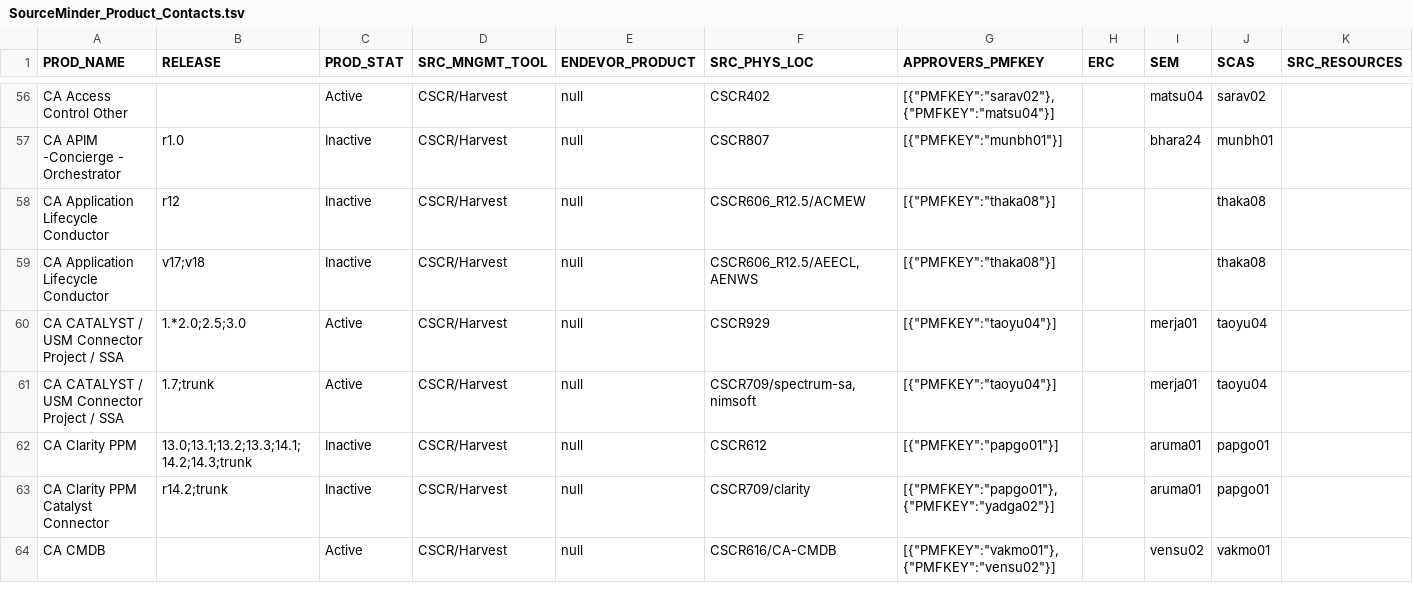
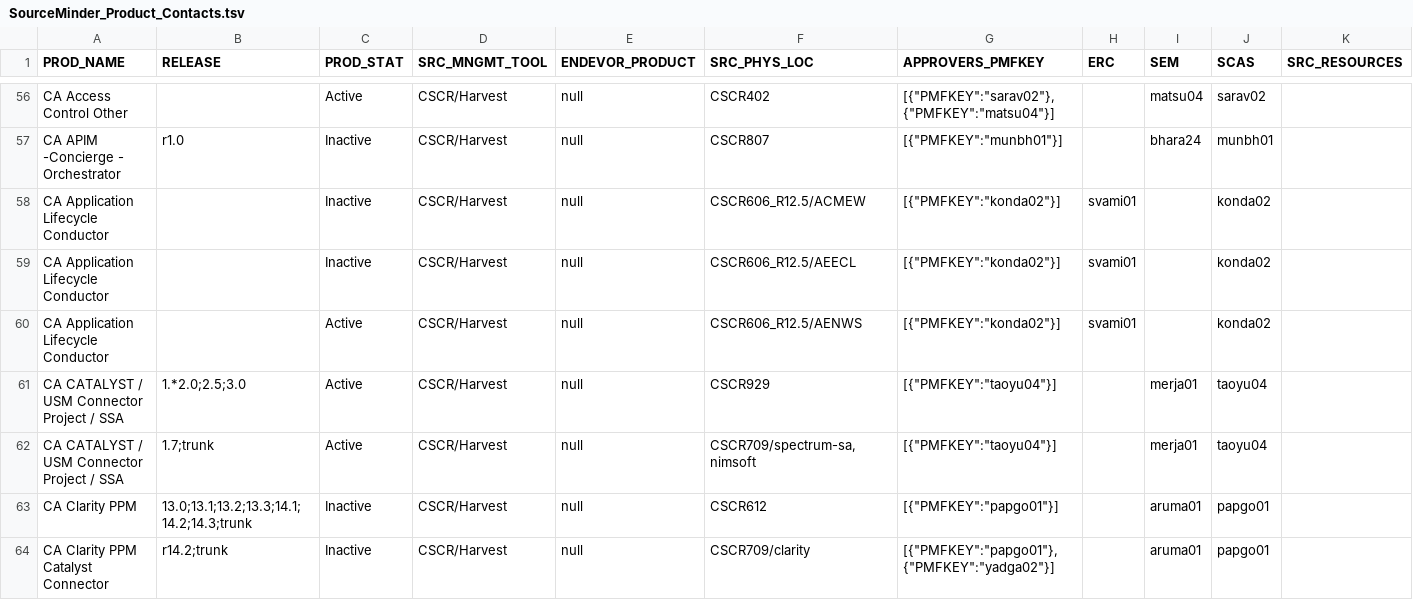
Before and after one commit to morjo02jm/SCM-Attestation-CAEndevor-LDAP, a TSV file: endevorrepldap/SourceMinder_Product_Contacts.tsv, drawn as a sheet; only a part is shown, gaps mark what is left out; the shorter side is filled out with more unchanged rows; rows hold the shown columns only; the diff names each change by its address in the sheet, - before the commit and + after, or states it on an @@ line.

Commit message:
contact changes

```diff
--- a/endevorrepldap/SourceMinder_Product_Contacts.tsv
+++ b/endevorrepldap/SourceMinder_Product_Contacts.tsv
-B58 (RELEASE): r12
+B58 (RELEASE): (empty)
-G58:G59 (APPROVERS_PMFKEY): [{"PMFKEY":"thaka08"}]
+G58:G59 (APPROVERS_PMFKEY): [{"PMFKEY":"konda02"}]
-H58:H59 (ERC): (empty)
+H58:H59 (ERC): svami01
-J58:J59 (SCAS): thaka08
+J58:J59 (SCAS): konda02
-B59 (RELEASE): v17;v18
+B59 (RELEASE): (empty)
-F59 (SRC_PHYS_LOC): CSCR606_R12.5/AEECL,AENWS
+F59 (SRC_PHYS_LOC): CSCR606_R12.5/AEECL
+row 60: CA Application Lifecycle Conductor |  | Active | CSCR/Harvest | null | CSCR606_R12.5/AENWS | [{"PMFKEY":"konda02"}] | svami01 |  | konda02
```
